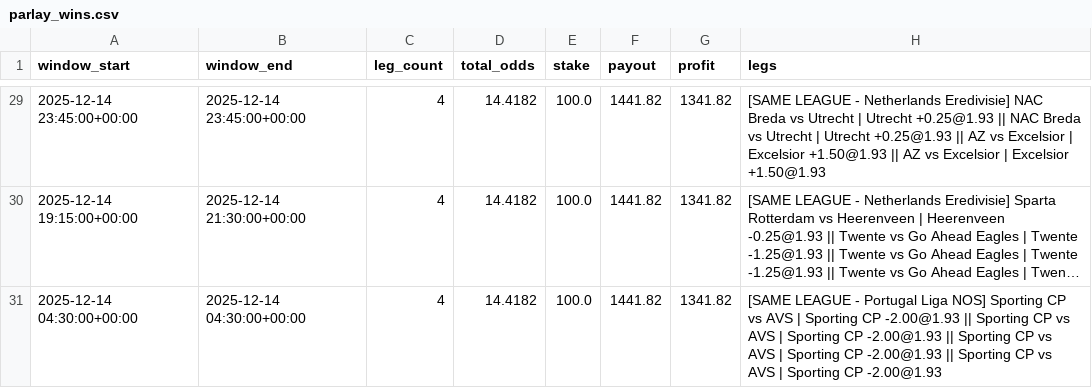
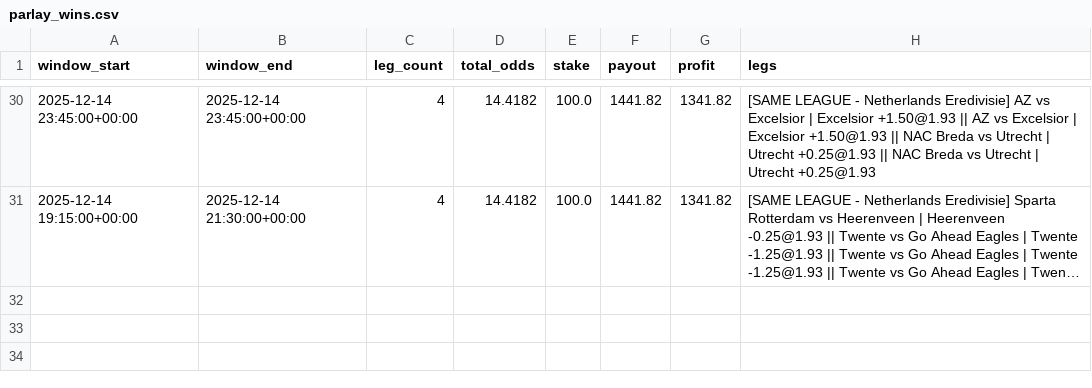
Before and after one commit to pythonchan8888/GBM, a CSV file: site/parlay_wins.csv, drawn as a sheet; only a part is shown, gaps mark what is left out; long unchanged cells end in …; removed rows and columns are numbered as before the commit, all else as after; the diff covers the shown part only; the diff names each change by its address in the sheet, - before the commit and + after, or states it on an @@ line.

```diff
--- a/site/parlay_wins.csv
+++ b/site/parlay_wins.csv
-H30 (legs): …Netherlands Eredivisie] NAC Breda vs Utrecht | Utrecht +0.25@1.93 || NAC Breda vs Utrecht | Utrecht +0.25@1.93 || AZ vs Excelsior | Excelsior +1.50@1.93 || AZ vs Excelsior | Excelsior +1.50@1.93
+H30 (legs): …Netherlands Eredivisie] AZ vs Excelsior | Excelsior +1.50@1.93 || AZ vs Excelsior | Excelsior +1.50@1.93 || NAC Breda vs Utrecht | Utrecht +0.25@1.93 || NAC Breda vs Utrecht | Utrecht +0.25@1.93
-row 31: 2025-12-14 04:30:00+00:00 | 2025-12-14 04:30:00+00:00 | 4 | 14.4182 | 100.0 | 1441.82 | 1341.82 | [SAME LEAGUE - Portugal Liga NOS] Sporting CP vs AVS | Sporting CP -2.00@1.93 || Sporting CP vs AVS | Sporting CP -2.00@1.93 || Sporting CP vs AVS | Sporting CP -2.00@1.93 || Sporting CP vs AVS | Sporting CP -2.00@1.93
```
Also changed, not shown: 1 added row and 21 edited cells elsewhere in this file, site/latest_recommendations.csv, site/metrics.csv, 25 other files.
